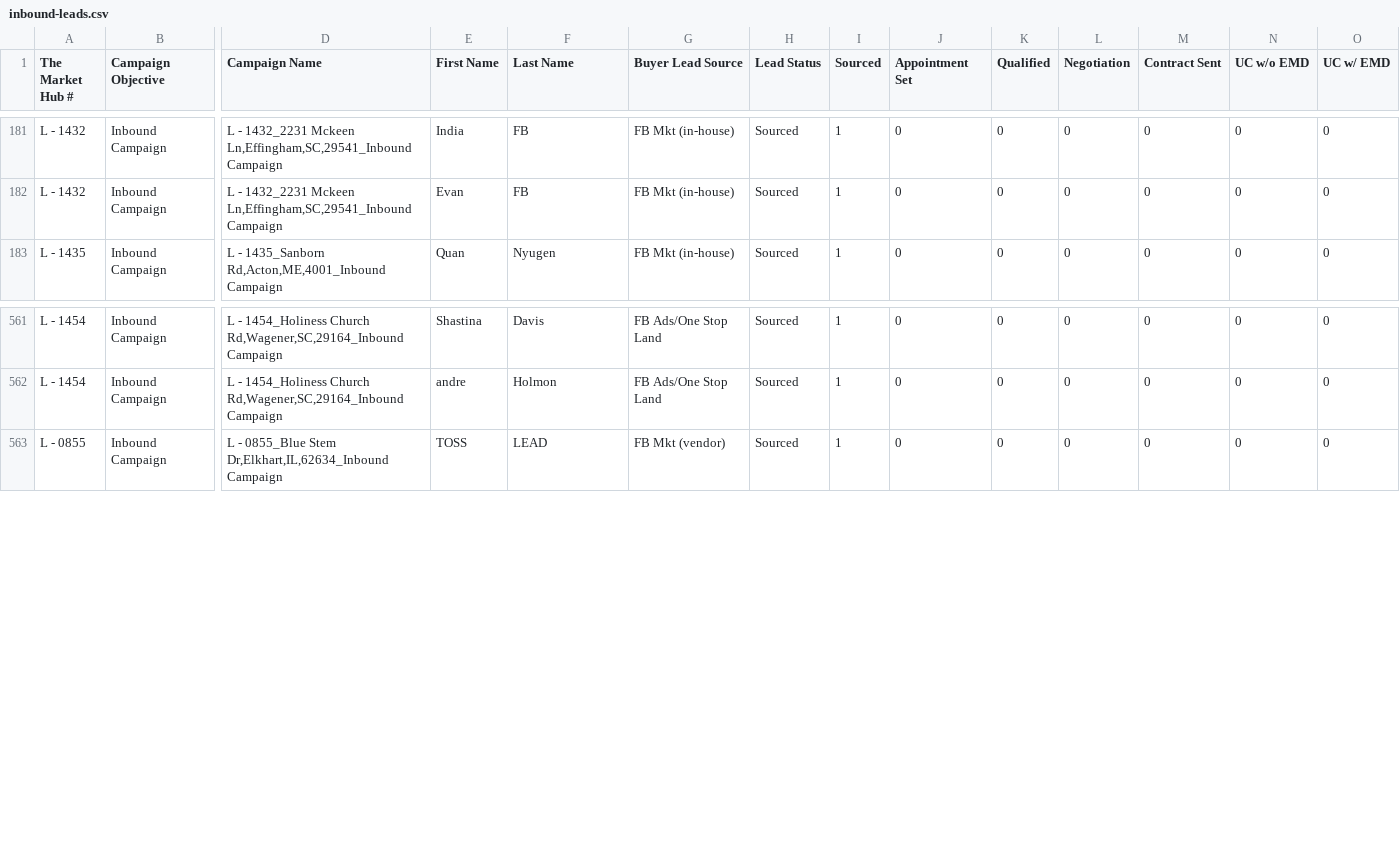
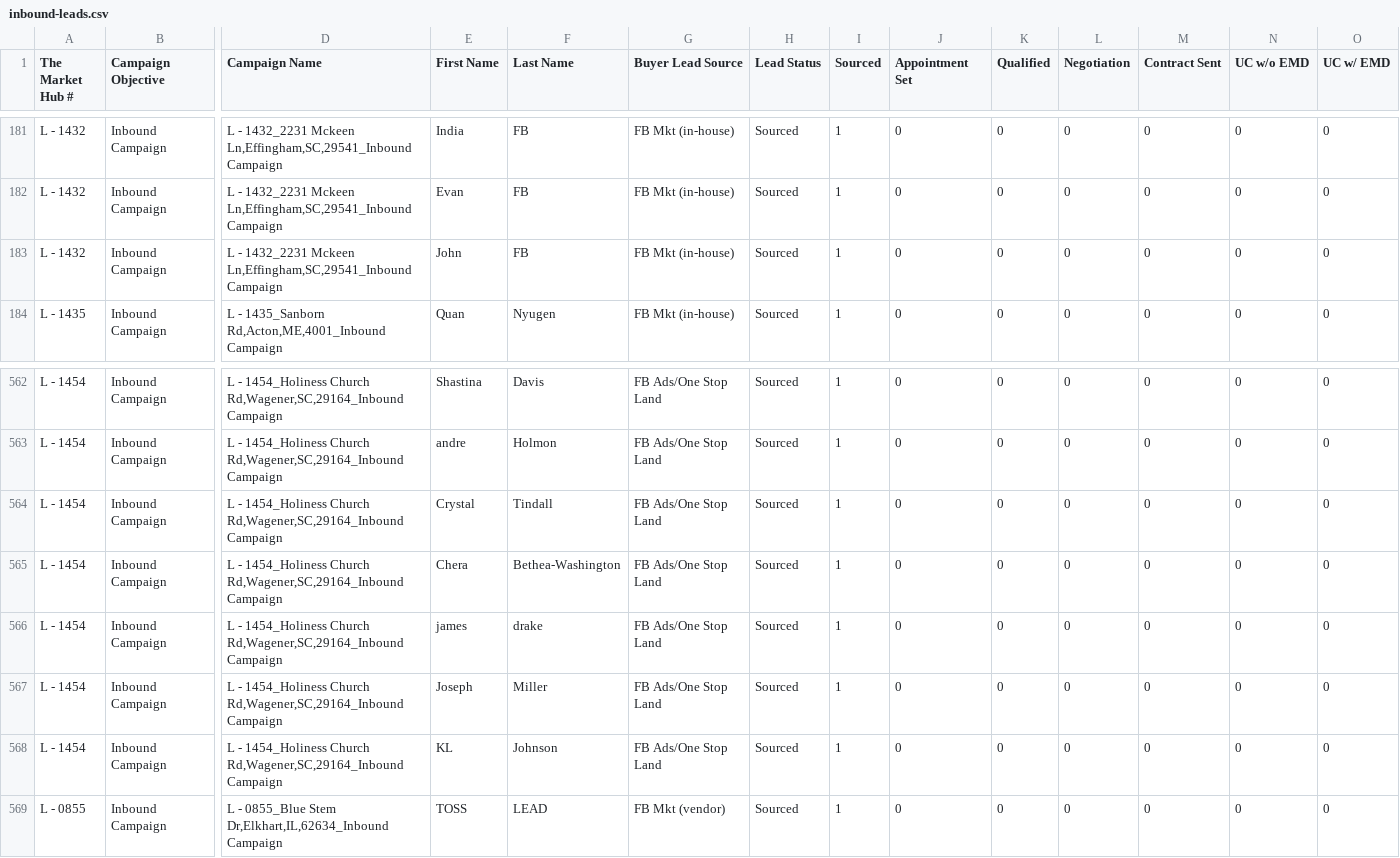
Before and after one commit to GoldSoilInc/Property-Card-Reports, a CSV file: data/inbound-leads.csv, drawn as a sheet; only a part is shown, gaps mark what is left out; rows hold the shown columns only; the diff names each change by its address in the sheet, - before the commit and + after, or states it on an @@ line.

Commit message:
Update inbound-leads.csv from Google Sheets

```diff
--- a/data/inbound-leads.csv
+++ b/data/inbound-leads.csv
+row 183: L - 1432 | Inbound Campaign | L - 1432_2231 Mckeen Ln,Effingham,SC,29541_Inbound Campaign | John | FB | FB Mkt (in-house) | Sourced | 1 | 0 | 0 | 0 | 0 | 0 | 0
+row 564: L - 1454 | Inbound Campaign | L - 1454_Holiness Church Rd,Wagener,SC,29164_Inbound Campaign | Crystal | Tindall | FB Ads/One Stop Land | Sourced | 1 | 0 | 0 | 0 | 0 | 0 | 0
+row 565: L - 1454 | Inbound Campaign | L - 1454_Holiness Church Rd,Wagener,SC,29164_Inbound Campaign | Chera | Bethea-Washington | FB Ads/One Stop Land | Sourced | 1 | 0 | 0 | 0 | 0 | 0 | 0
+row 566: L - 1454 | Inbound Campaign | L - 1454_Holiness Church Rd,Wagener,SC,29164_Inbound Campaign | james | drake | FB Ads/One Stop Land | Sourced | 1 | 0 | 0 | 0 | 0 | 0 | 0
+row 567: L - 1454 | Inbound Campaign | L - 1454_Holiness Church Rd,Wagener,SC,29164_Inbound Campaign | Joseph | Miller | FB Ads/One Stop Land | Sourced | 1 | 0 | 0 | 0 | 0 | 0 | 0
+row 568: L - 1454 | Inbound Campaign | L - 1454_Holiness Church Rd,Wagener,SC,29164_Inbound Campaign | KL | Johnson | FB Ads/One Stop Land | Sourced | 1 | 0 | 0 | 0 | 0 | 0 | 0
```
